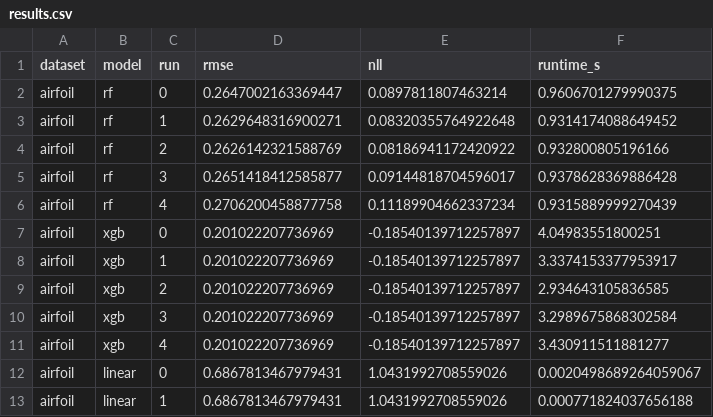
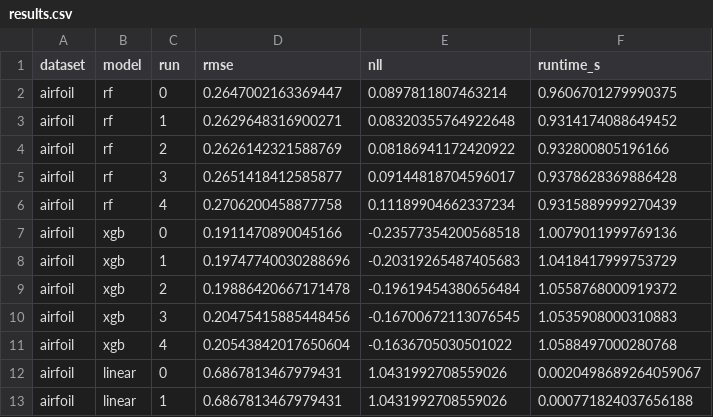
Before and after one commit to scikit-learn-contrib/bde, a CSV file: scripts/airfoil/results.csv, drawn as a sheet; only a part is shown.

```diff
--- a/scripts/airfoil/results.csv
+++ b/scripts/airfoil/results.csv
@@ -6,7 +6,7 @@ airfoil,rf,3,0.2651418412585877,0.09144818704596017,0.9378628369886428
 airfoil,rf,4,0.2706200458877758,0.11189904662337234,0.9315889999270439
-airfoil,xgb,0,0.201022207736969,-0.18540139712257897,4.04983551800251
-airfoil,xgb,1,0.201022207736969,-0.18540139712257897,3.3374153377953917
-airfoil,xgb,2,0.201022207736969,-0.18540139712257897,2.934643105836585
-airfoil,xgb,3,0.201022207736969,-0.18540139712257897,3.2989675868302584
-airfoil,xgb,4,0.201022207736969,-0.18540139712257897,3.430911511881277
+airfoil,xgb,0,0.1911470890045166,-0.23577354200568518,1.0079011999769136
+airfoil,xgb,1,0.19747740030288696,-0.20319265487405683,1.0418417999753729
+airfoil,xgb,2,0.19886420667171478,-0.19619454380656484,1.0558768000919372
+airfoil,xgb,3,0.20475415885448456,-0.16700672113076545,1.0535908000310883
+airfoil,xgb,4,0.20543842017650604,-0.1636705030501022,1.0588497000280768
 airfoil,linear,0,0.6867813467979431,1.0431992708559026,0.0020498689264059067
```
Also changed, not shown: scripts/bikesharing/results.csv, 7 other files.
